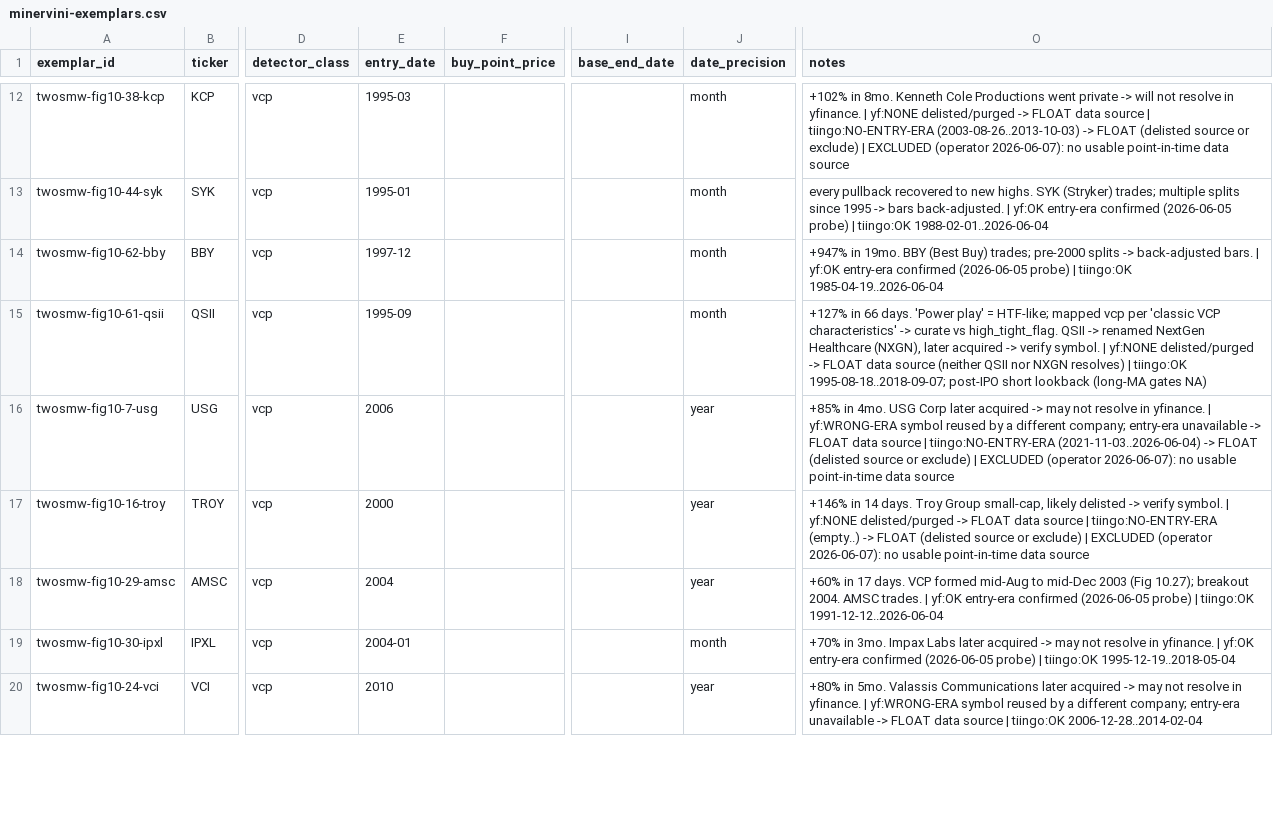
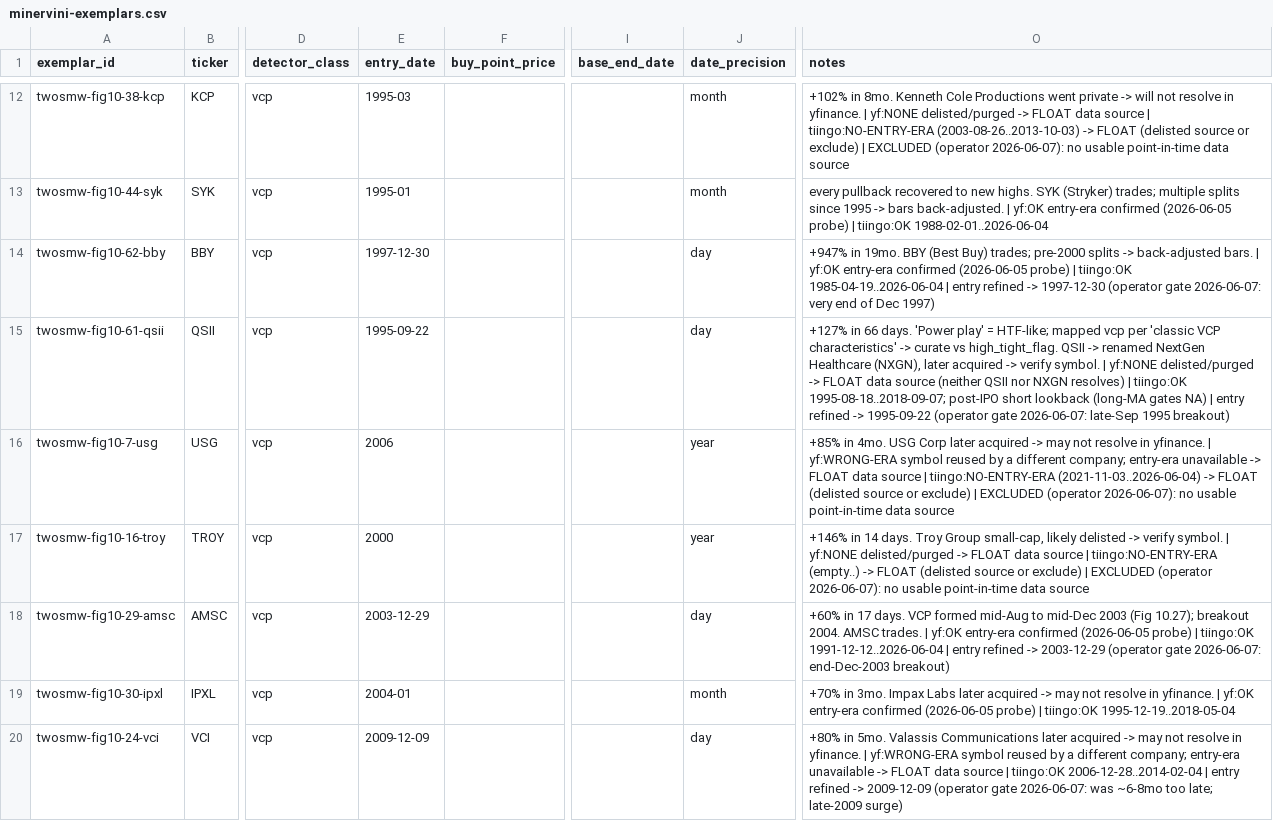
Before and after one commit to rwsmythe/swing-trading, a CSV file: research/data/minervini-exemplars.csv, drawn as a sheet; only a part is shown, gaps mark what is left out; the diff covers the shown part only; the diff names each change by its address in the sheet, - before the commit and + after, or states it on an @@ line.

Commit message:
docs(research): apply operator-gate corrections (11 entry dates + IRBT + NFLX figure)
Operator visual gate (2026-06-07) findings applied:
- 11 entry dates re-pinned to the actual breakout bar (all -> day precision):
  VCI 2009-12-09, AMSC 2003-12-29, MELI 2007-12-10, LULU 2010-11-05,
  BREW 2010-08-13, SWN 2004-03-31, ARNA 2012-06-11, YHOO 1997-06-20,
  JNPR 1999-07-30, QSII 1995-09-22, BBY 1997-12-30.
- IRBT EXCLUDED -- the book (Fig 11.8) uses iRobot as a stop-loss example, not a buy.
- NFLX figure mis-pairing fixed: find_fig_png grabbed an adjacent figure's image
  via an in-text "Figure 7-5" reference; it now prefers the caption (which carries
  a "(TICKER)"). Verified NFLX -> Fig 7-5, EBAY -> Fig 7-4.

AMZN "price off" is the expected 2022 20:1 split (Tiingo back-adjusts; the shape
matches). VICR left as-is (operator confirmed). The recall set is now 27 curated.

```diff
--- a/research/data/minervini-exemplars.csv
+++ b/research/data/minervini-exemplars.csv
-E14 (entry_date): 1997-12
+E14 (entry_date): 1997-12-30
-J14:J15 (date_precision): month
+J14:J15 (date_precision): day
-O14 (notes): …tiingo:OK 1985-04-19..2026-06-04
+O14 (notes): …tiingo:OK 1985-04-19..2026-06-04 | entry refined -> 1997-12-30 (operator gate 2026-06-07: very end of Dec 1997)
-E15 (entry_date): 1995-09
+E15 (entry_date): 1995-09-22
-O15 (notes): …gates NA)
+O15 (notes): …gates NA) | entry refined -> 1995-09-22 (operator gate 2026-06-07: late-Sep 1995 breakout)
-E18 (entry_date): 2004
+E18 (entry_date): 2003-12-29
-J18 (date_precision): year
+J18 (date_precision): day
-O18 (notes): …tiingo:OK 1991-12-12..2026-06-04
+O18 (notes): …tiingo:OK 1991-12-12..2026-06-04 | entry refined -> 2003-12-29 (operator gate 2026-06-07: end-Dec-2003 breakout)
-E20 (entry_date): 2010
+E20 (entry_date): 2009-12-09
-J20 (date_precision): year
+J20 (date_precision): day
-O20 (notes): …tiingo:OK 2006-12-28..2014-02-04
+O20 (notes): …tiingo:OK 2006-12-28..2014-02-04 | entry refined -> 2009-12-09 (operator gate 2026-06-07: was ~6-8mo too late; late-2009 surge)
```
Also changed, not shown: 23 edited cells elsewhere in this file, 2 other files.
